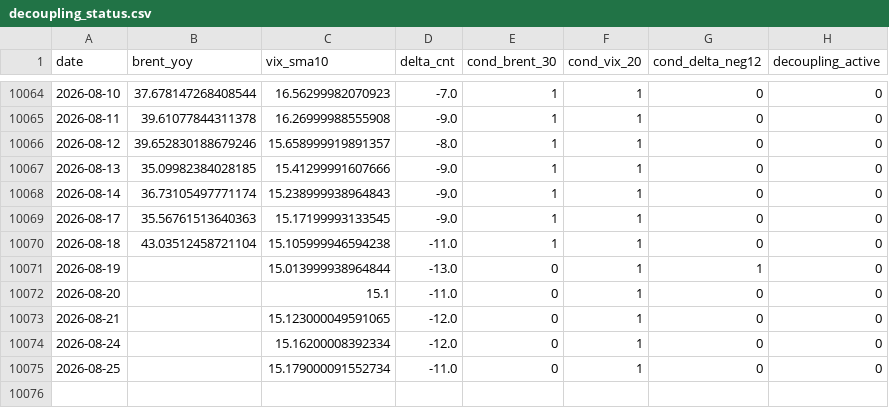
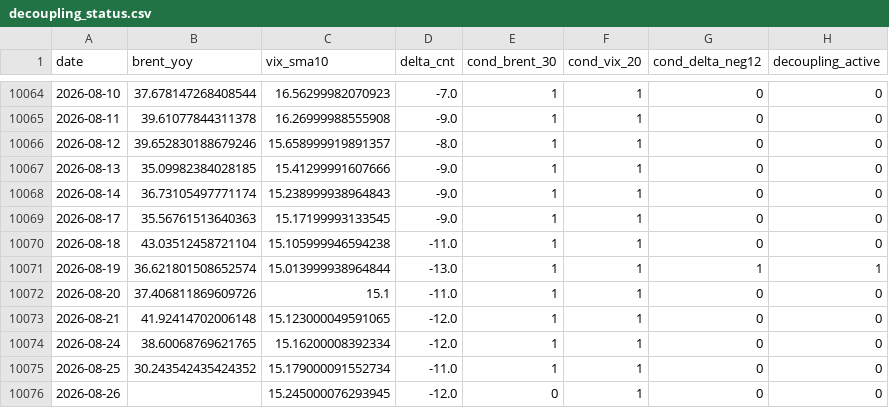
Before and after one commit to keishi-takagi/tda-monitoring, a CSV file: public/decoupling_status.csv, drawn as a sheet; only a part is shown, gaps mark what is left out.

```diff
--- a/public/decoupling_status.csv
+++ b/public/decoupling_status.csv
@@ -10070,6 +10070,7 @@ date,brent_yoy,vix_sma10,delta_cnt,cond_brent_30,cond_vix_20,cond_delta_neg12,de
 2026-08-18,43.03512458721104,15.105999946594238,-11.0,1,1,0,0
-2026-08-19,,15.013999938964844,-13.0,0,1,1,0
-2026-08-20,,15.1,-11.0,0,1,0,0
-2026-08-21,,15.123000049591065,-12.0,0,1,0,0
-2026-08-24,,15.16200008392334,-12.0,0,1,0,0
-2026-08-25,,15.179000091552734,-11.0,0,1,0,0
+2026-08-19,36.621801508652574,15.013999938964844,-13.0,1,1,1,1
+2026-08-20,37.406811869609726,15.1,-11.0,1,1,0,0
+2026-08-21,41.92414702006148,15.123000049591065,-12.0,1,1,0,0
+2026-08-24,38.60068769621765,15.16200008392334,-12.0,1,1,0,0
+2026-08-25,30.243542435424352,15.179000091552734,-11.0,1,1,0,0
+2026-08-26,,15.245000076293945,-12.0,0,1,0,0
```
Also changed, not shown: 2 other files.
